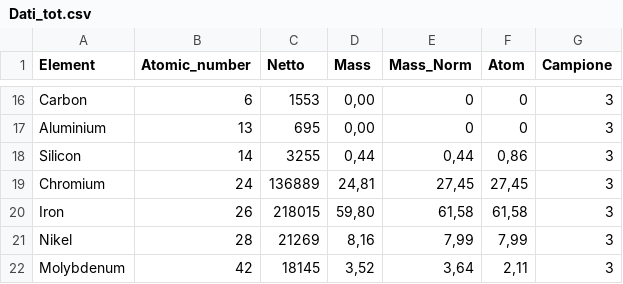
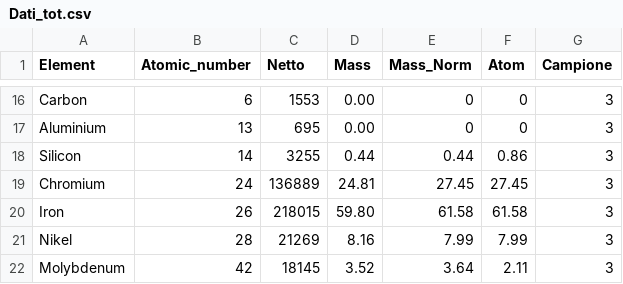
Before and after one commit to Raffynho/Relazioni_Materiali, a CSV file: Dati_tot.csv, drawn as a sheet; only a part is shown, gaps mark what is left out; the diff covers the shown part only; the diff names each change by its address in the sheet, - before the commit and + after, or states it on an @@ line.

```diff
--- a/Dati_tot.csv
+++ b/Dati_tot.csv
-D16:D17 (Mass): 0,00
+D16:D17 (Mass): 0.00
-D18 (Mass): 0,44
+D18 (Mass): 0.44
-E18 (Mass_Norm): 0,44
+E18 (Mass_Norm): 0.44
-F18 (Atom): 0,86
+F18 (Atom): 0.86
-D19 (Mass): 24,81
+D19 (Mass): 24.81
-E19 (Mass_Norm): 27,45
+E19 (Mass_Norm): 27.45
-F19 (Atom): 27,45
+F19 (Atom): 27.45
-D20 (Mass): 59,80
+D20 (Mass): 59.80
-E20 (Mass_Norm): 61,58
+E20 (Mass_Norm): 61.58
-F20 (Atom): 61,58
+F20 (Atom): 61.58
-D21 (Mass): 8,16
+D21 (Mass): 8.16
-E21 (Mass_Norm): 7,99
+E21 (Mass_Norm): 7.99
-F21 (Atom): 7,99
+F21 (Atom): 7.99
-D22 (Mass): 3,52
+D22 (Mass): 3.52
-E22 (Mass_Norm): 3,64
+E22 (Mass_Norm): 3.64
-F22 (Atom): 2,11
+F22 (Atom): 2.11
```
Also changed, not shown: 34 edited cells elsewhere in this file, 1 other file.
